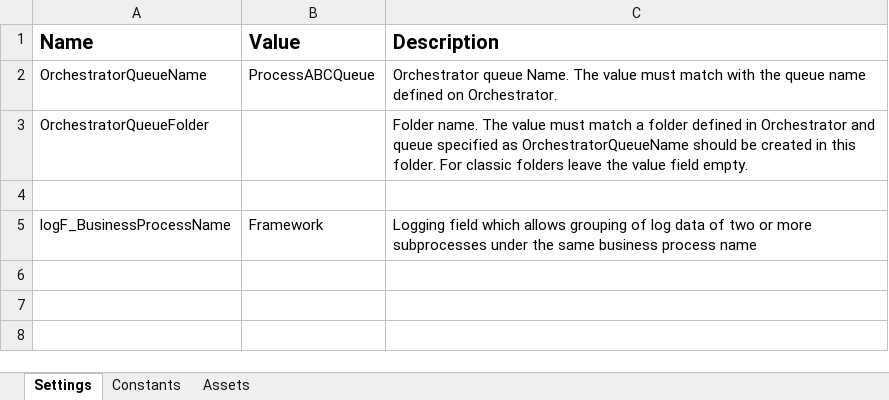
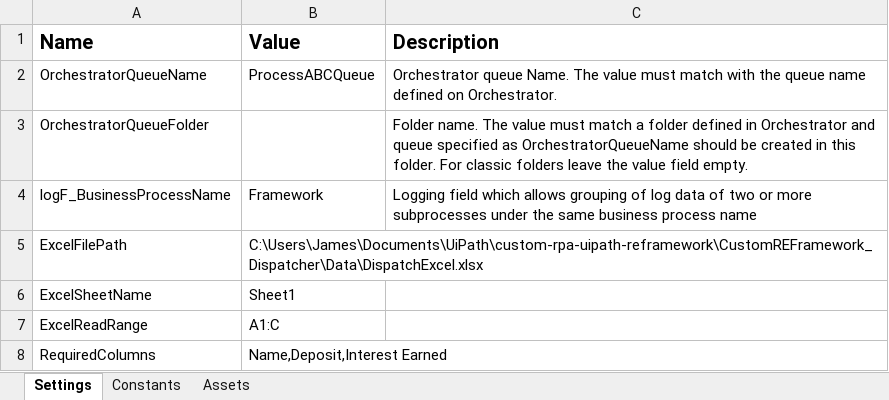
Before and after one commit to JMooreWeb/custom-rpa-uipath-reframework, an Excel workbook: CustomREFramework_Dispatcher/Data/Config.xlsx, sheet Settings, drawn as a sheet; values as stored, in another font and other column widths than the file's, no borders; removed rows and columns are numbered as before the commit, all else as after; the diff names each change by its address in the sheet, - before the commit and + after, or states it on an @@ line.

```diff
--- a/CustomREFramework_Dispatcher/Data/Config.xlsx (sheet Settings)
+++ b/CustomREFramework_Dispatcher/Data/Config.xlsx (sheet Settings)
-row 4: (empty)
+row 5: ExcelFilePath | C:\Users\James\Documents\UiPath\custom-rpa-uipath-reframework\CustomREFramework_Dispatcher\Data\DispatchExcel.xlsx
+row 6: ExcelSheetName | Sheet1
+row 7: ExcelReadRange | A1:C
+row 8: RequiredColumns | Name,Deposit,Interest Earned
```
Also changed, not shown: 37 other files.
